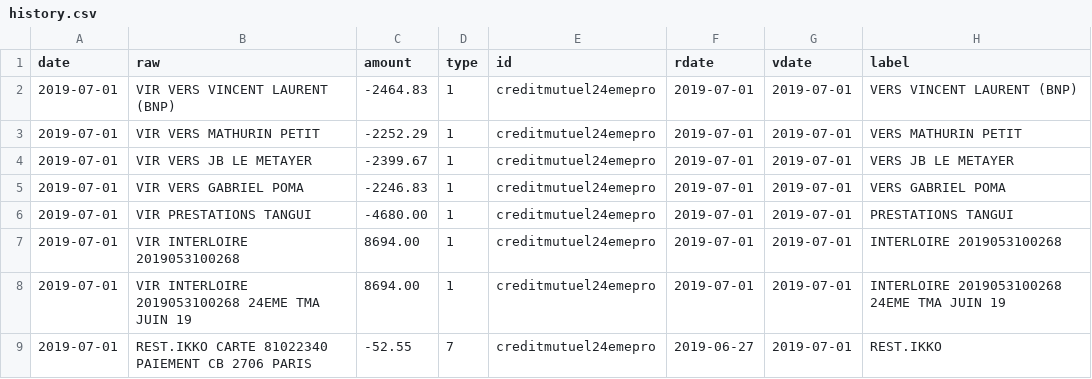
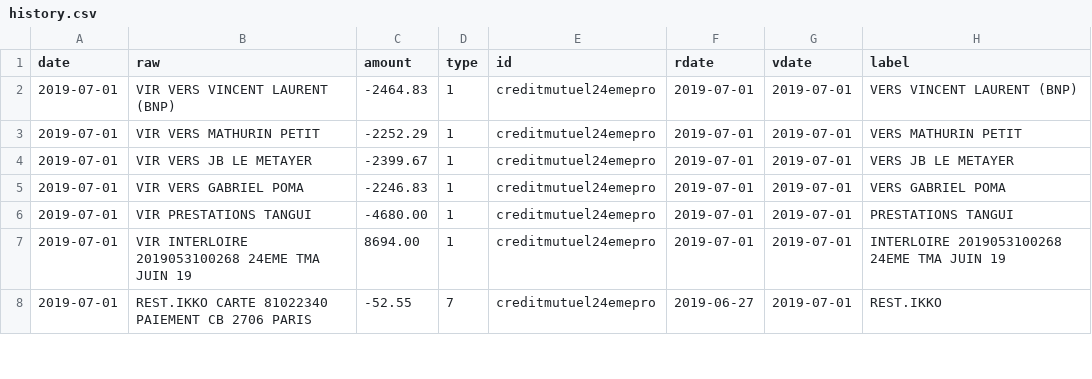
Before and after one commit to 24eme/banque, a CSV file: data/history.csv, drawn as a sheet; only a part is shown; the diff names each change by its address in the sheet, - before the commit and + after, or states it on an @@ line.

Commit message:
Doublons interloire

```diff
--- a/data/history.csv
+++ b/data/history.csv
-row 7: 2019-07-01 | VIR INTERLOIRE 2019053100268 | 8694.00 | 1 | creditmutuel24emepro | 2019-07-01 | 2019-07-01 | INTERLOIRE 2019053100268
```
